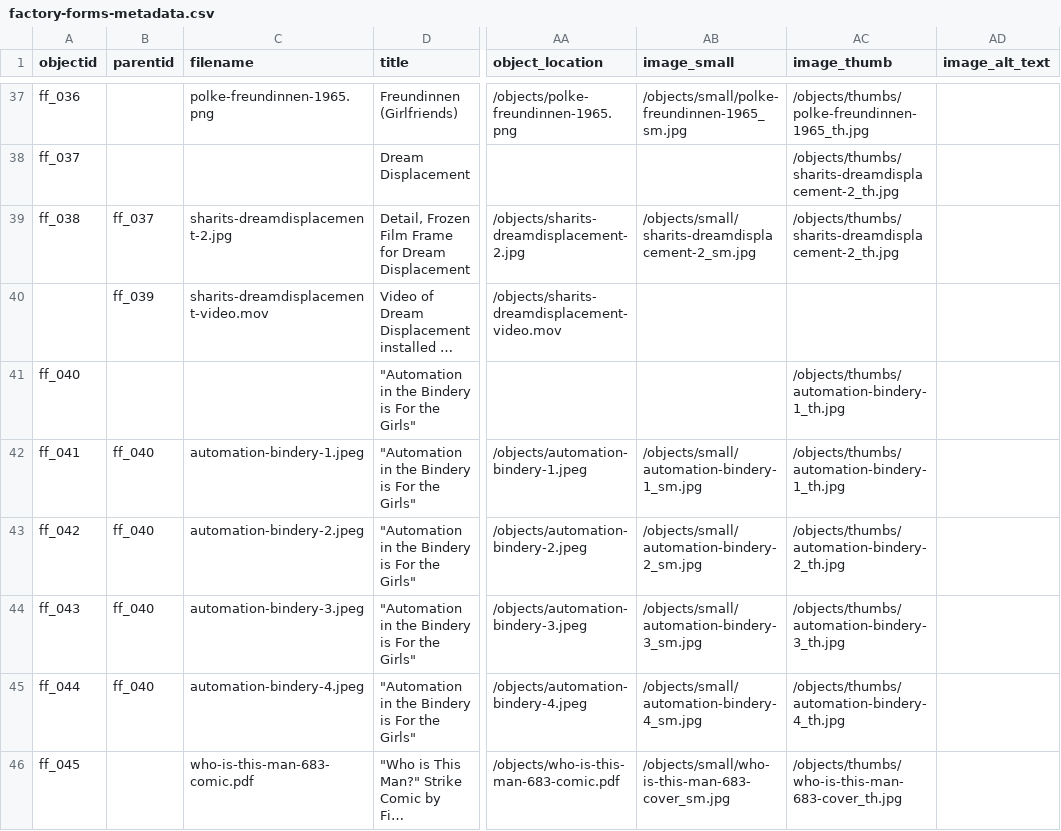
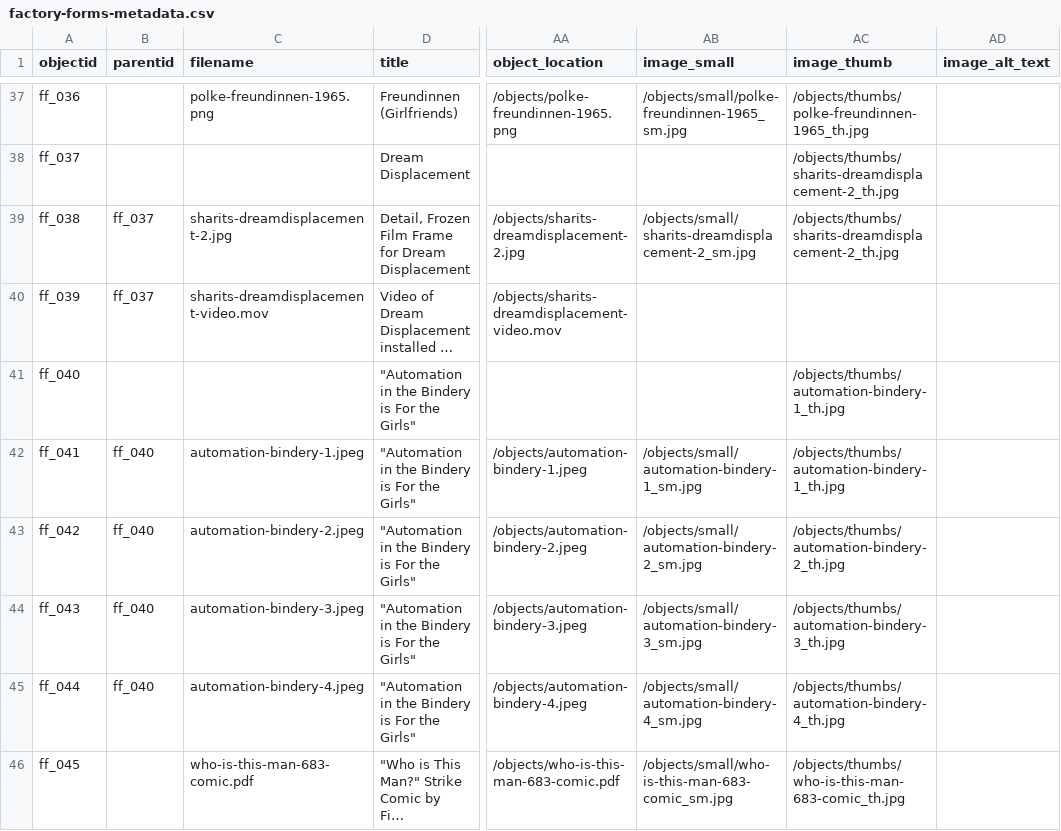
Before and after one commit to malahern/factoryforms, a CSV file: _data/factory-forms-metadata.csv, drawn as a sheet; only a part is shown, gaps mark what is left out; long unchanged cells end in …; the diff names each change by its address in the sheet, - before the commit and + after, or states it on an @@ line.

```diff
--- a/_data/factory-forms-metadata.csv
+++ b/_data/factory-forms-metadata.csv
-A40 (objectid): (empty)
+A40 (objectid): ff_039
-B40 (parentid): ff_039
+B40 (parentid): ff_037
-AB46 (image_small): /objects/small/who-is-this-man-683-cover_sm.jpg
+AB46 (image_small): /objects/small/who-is-this-man-683-comic_sm.jpg
-AC46 (image_thumb): /objects/thumbs/who-is-this-man-683-cover_th.jpg
+AC46 (image_thumb): /objects/thumbs/who-is-this-man-683-comic_th.jpg
```
Also changed, not shown: objects/object_list.csv, 4 other files.
